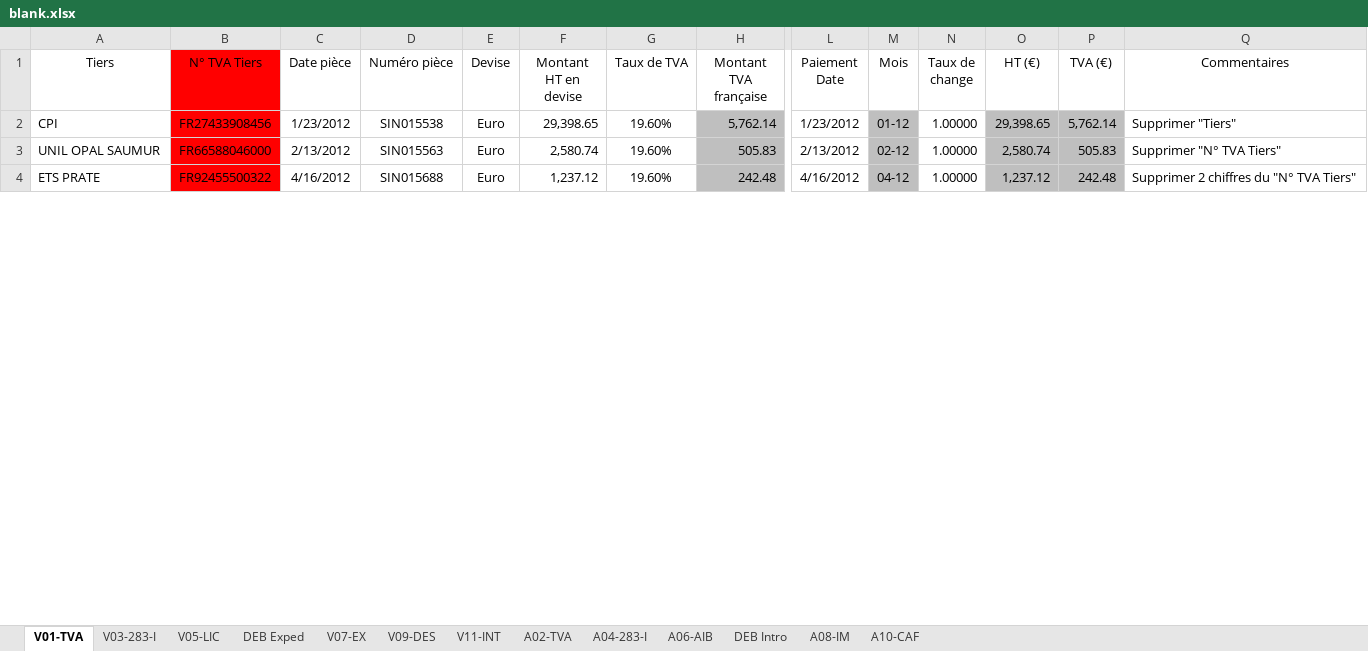
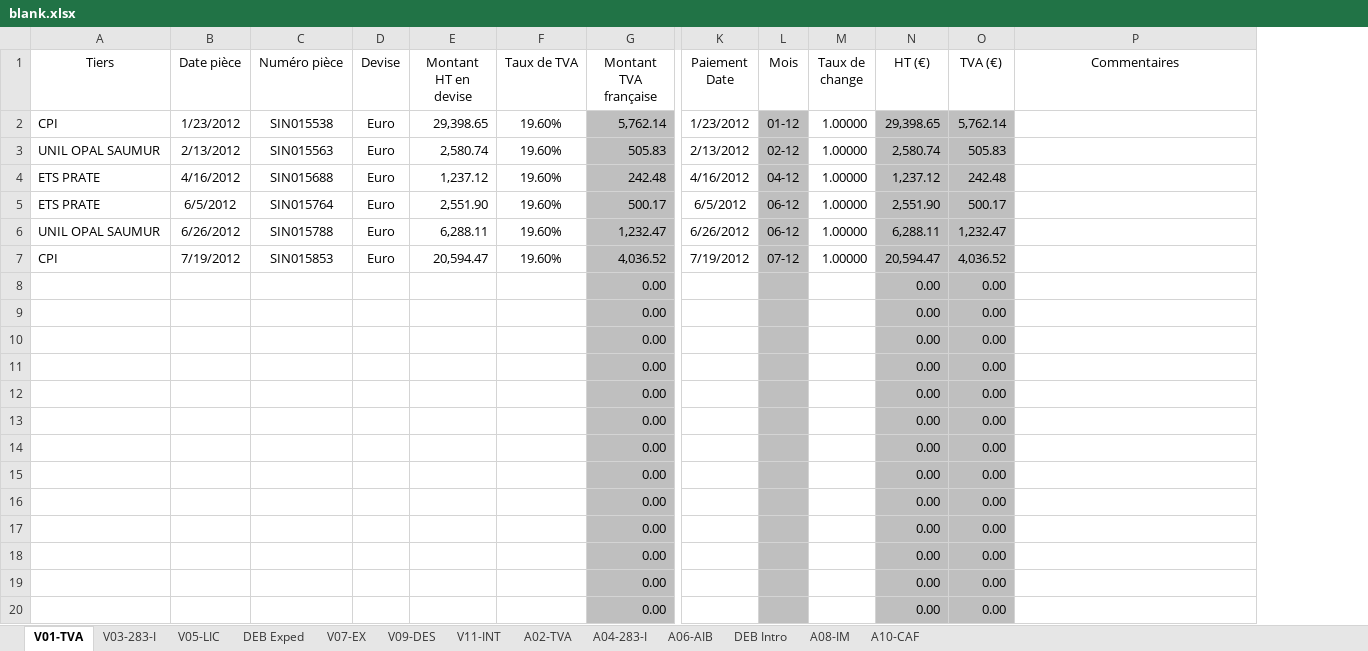
Before and after one commit to oustaban/eurotax, an Excel workbook: src/Application/Sonata/ClientOperationsBundle/Resources/public/excel/blank.xlsx, sheet V01-TVA, drawn as a sheet; only a part is shown, gaps mark what is left out; values as stored, in another font and other column widths than the file's, no borders; conditional formats not drawn; removed rows and columns are numbered as before the commit, all else as after; rows hold the shown columns only; the diff covers the shown part only; the diff names each change by its address in the sheet, - before the commit and + after, or states it on an @@ line.

```diff
--- a/src/Application/Sonata/ClientOperationsBundle/Resources/public/excel/blank.xlsx (sheet V01-TVA)
+++ b/src/Application/Sonata/ClientOperationsBundle/Resources/public/excel/blank.xlsx (sheet V01-TVA)
-column B (N° TVA Tiers), rows 2-4: FR27433908456 | FR66588046000 | FR92455500322
-P2 (Commentaires): Supprimer "Tiers"
+P2 (Commentaires): (empty)
-P3 (Commentaires): Supprimer "N° TVA Tiers"
+P3 (Commentaires): (empty)
-P4 (Commentaires): Supprimer 2 chiffres du "N° TVA Tiers"
+P4 (Commentaires): (empty)
+row 5: ETS PRATE | 6/5/2012 | SIN015764 | Euro | 2,551.90 | 19.60% | 500.17 | 6/5/2012 | 06-12 | 1.00000 | 2,551.90 | 500.17
+row 6: UNIL OPAL SAUMUR | 6/26/2012 | SIN015788 | Euro | 6,288.11 | 19.60% | 1,232.47 | 6/26/2012 | 06-12 | 1.00000 | 6,288.11 | 1,232.47
+row 7: CPI | 7/19/2012 | SIN015853 | Euro | 20,594.47 | 19.60% | 4,036.52 | 7/19/2012 | 07-12 | 1.00000 | 20,594.47 | 4,036.52
+row 8:  |  |  |  |  |  | 0.00 |  |  |  | 0.00 | 0.00
+row 9:  |  |  |  |  |  | 0.00 |  |  |  | 0.00 | 0.00
+row 10:  |  |  |  |  |  | 0.00 |  |  |  | 0.00 | 0.00
+row 11:  |  |  |  |  |  | 0.00 |  |  |  | 0.00 | 0.00
+row 12:  |  |  |  |  |  | 0.00 |  |  |  | 0.00 | 0.00
+row 13:  |  |  |  |  |  | 0.00 |  |  |  | 0.00 | 0.00
+row 14:  |  |  |  |  |  | 0.00 |  |  |  | 0.00 | 0.00
+row 15:  |  |  |  |  |  | 0.00 |  |  |  | 0.00 | 0.00
+row 16:  |  |  |  |  |  | 0.00 |  |  |  | 0.00 | 0.00
+row 17:  |  |  |  |  |  | 0.00 |  |  |  | 0.00 | 0.00
+row 18:  |  |  |  |  |  | 0.00 |  |  |  | 0.00 | 0.00
+row 19:  |  |  |  |  |  | 0.00 |  |  |  | 0.00 | 0.00
+row 20:  |  |  |  |  |  | 0.00 |  |  |  | 0.00 | 0.00
```
Also changed, not shown: 21 added rows, 3 removed rows, 4 edited cells and cell formats elsewhere in this sheet, sheet V05-LIC, sheet A02-TVA, sheet A06-AIB, sheet A04-283-I, sheet V03-283-I, sheet V09-DES, 6 more sheets, formulas that keep their value.
